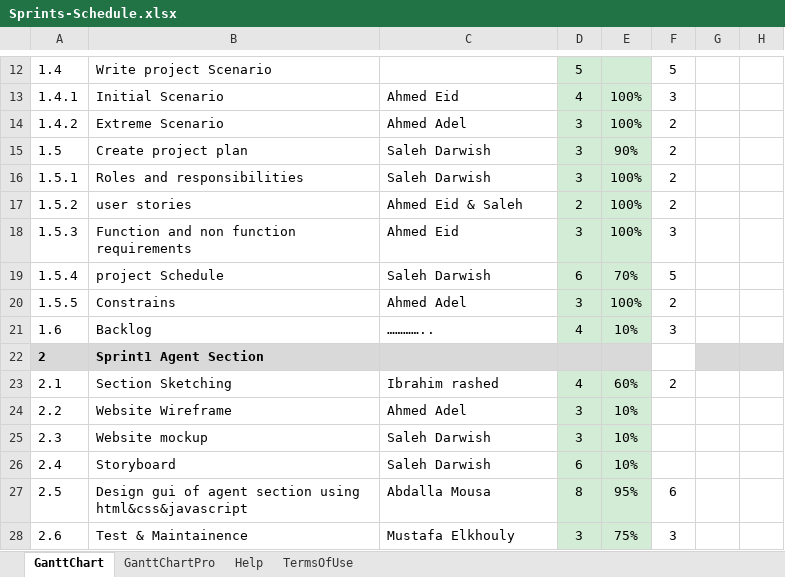
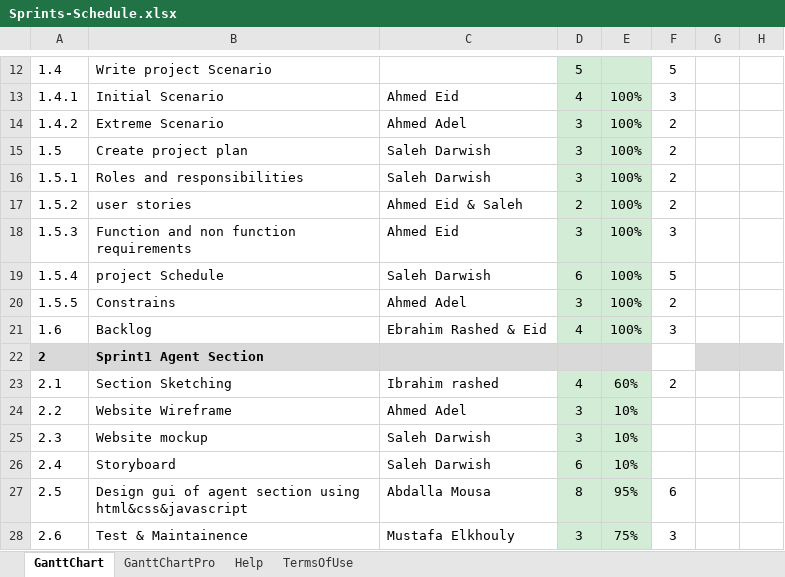
Before and after one commit to salehdarwish/PBT-Booking-traveling-, an Excel workbook: PBT-Booking-traveling-/Docs/Sprints-Schedule.xlsx, sheet GanttChart, drawn as a sheet; only a part is shown, gaps mark what is left out; values as stored, in another font and other column widths than the file's, no borders; charts and pictures and conditional formats not drawn; the diff names each change by its address in the sheet, - before the commit and + after, or states it on an @@ line.

Commit message:
correct some error in Schedule

```diff
--- a/PBT-Booking-traveling-/Docs/Sprints-Schedule.xlsx (sheet GanttChart)
+++ b/PBT-Booking-traveling-/Docs/Sprints-Schedule.xlsx (sheet GanttChart)
-E15: 90%
+E15: 100%
-E19: 70%
+E19: 100%
-C21: …………..
+C21: Ebrahim Rashed & Eid
-E21: 10%
+E21: 100%
```
Also changed, not shown: charts or pictures.
